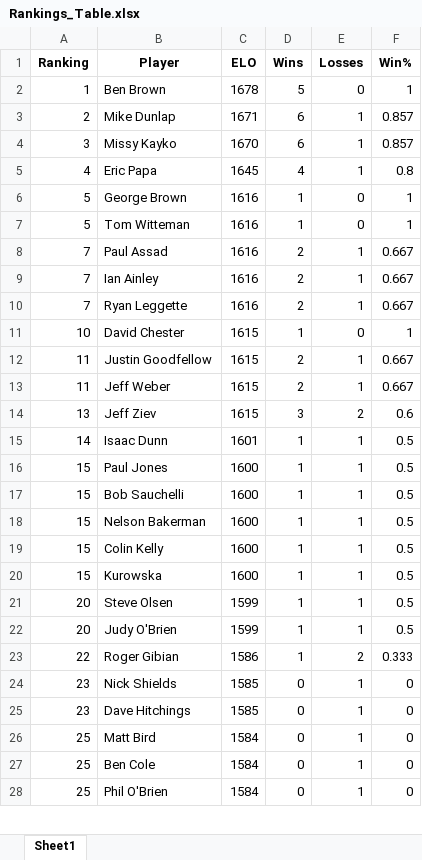
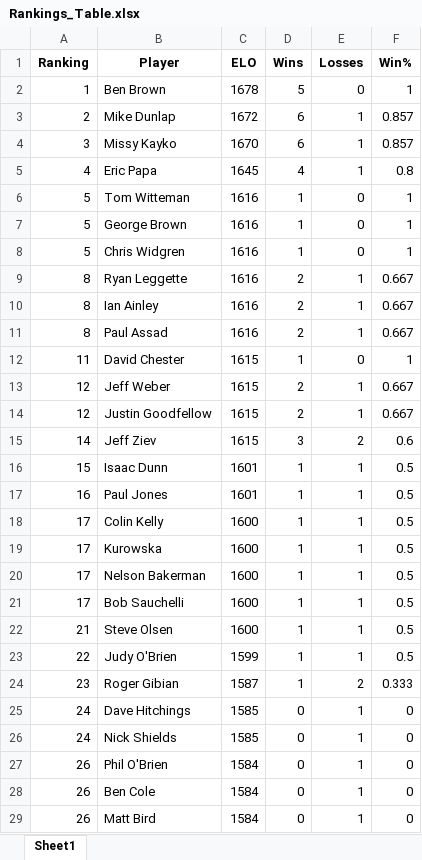
Before and after one commit to mdunlap15/shuffleboard_rankings, an Excel workbook: Rankings_Table.xlsx, sheet Sheet1, drawn as a sheet; only a part is shown; values as stored, in another font and other column widths than the file's, no borders; removed rows and columns are numbered as before the commit, all else as after; the diff covers the shown part only; the diff names each change by its address in the sheet, - before the commit and + after, or states it on an @@ line.

Commit message:
Updated Rankings

```diff
--- a/Rankings_Table.xlsx (sheet Sheet1)
+++ b/Rankings_Table.xlsx (sheet Sheet1)
-C3 (ELO): 1671
+C3 (ELO): 1672
+row 6: 5 | Tom Witteman | 1616 | 1 | 0 | 1
-B8 (Player): Tom Witteman
+B8 (Player): Chris Widgren
-A9:A11 (Ranking): 7
+A9:A11 (Ranking): 8
-B9 (Player): Paul Assad
+B9 (Player): Ryan Leggette
-B11 (Player): Ryan Leggette
+B11 (Player): Paul Assad
-A12 (Ranking): 10
+A12 (Ranking): 11
-row 12: 11 | Justin Goodfellow | 1615 | 2 | 1 | 0.667
-A13 (Ranking): 11
+A13 (Ranking): 12
+row 14: 12 | Justin Goodfellow | 1615 | 2 | 1 | 0.667
-A15 (Ranking): 13
+A15 (Ranking): 14
-A16 (Ranking): 14
+A16 (Ranking): 15
-A17 (Ranking): 15
+A17 (Ranking): 16
-C17 (ELO): 1600
+C17 (ELO): 1601
-row 17: 15 | Bob Sauchelli | 1600 | 1 | 1 | 0.5
-row 18: 15 | Nelson Bakerman | 1600 | 1 | 1 | 0.5
-A18:A19 (Ranking): 15
+A18:A19 (Ranking): 17
+row 20: 17 | Nelson Bakerman | 1600 | 1 | 1 | 0.5
+row 21: 17 | Bob Sauchelli | 1600 | 1 | 1 | 0.5
-A22 (Ranking): 20
+A22 (Ranking): 21
-C22 (ELO): 1599
+C22 (ELO): 1600
-A23 (Ranking): 20
+A23 (Ranking): 22
-A24 (Ranking): 22
+A24 (Ranking): 23
-C24 (ELO): 1586
+C24 (ELO): 1587
-row 24: 23 | Nick Shields | 1585 | 0 | 1 | 0
-A25 (Ranking): 23
+A25 (Ranking): 24
+row 26: 24 | Nick Shields | 1585 | 0 | 1 | 0
-A27:A29 (Ranking): 25
+A27:A29 (Ranking): 26
-B27 (Player): Matt Bird
+B27 (Player): Phil O'Brien
-B29 (Player): Phil O'Brien
+B29 (Player): Matt Bird
```
Also changed, not shown: 2 added rows, 1 removed row and 18 edited cells elsewhere in this sheet, 4 other files.
